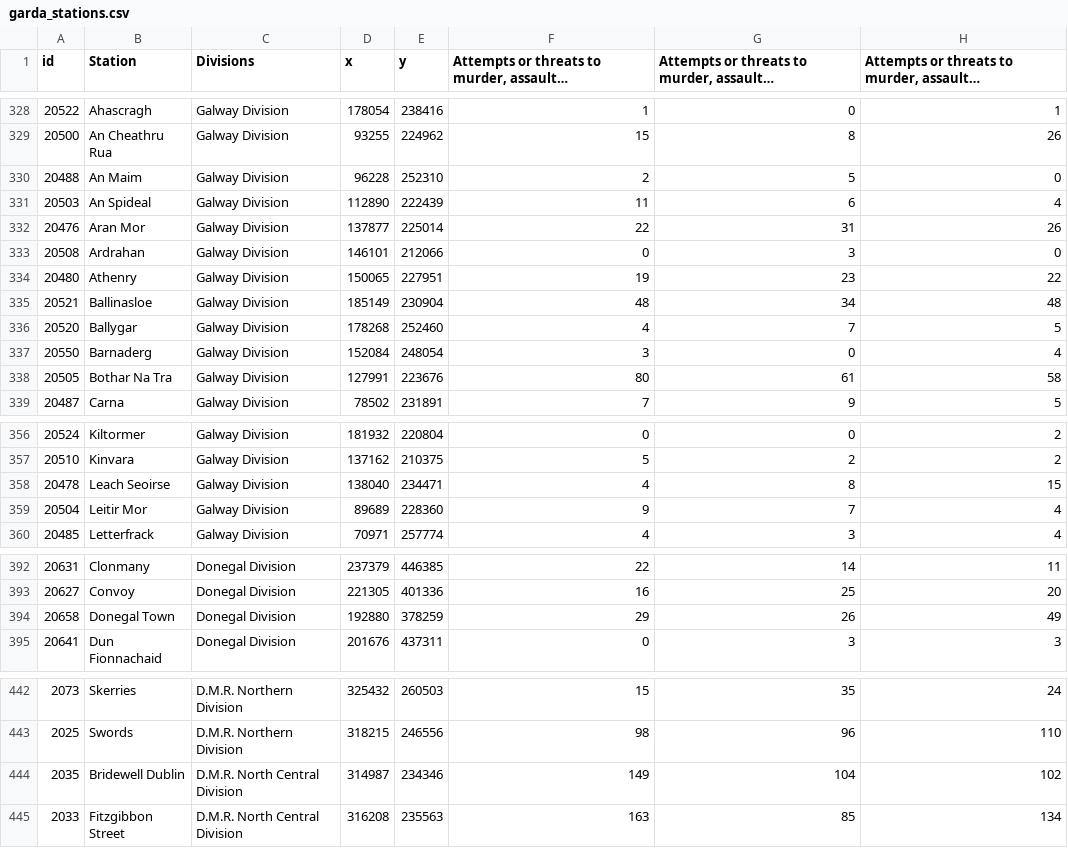
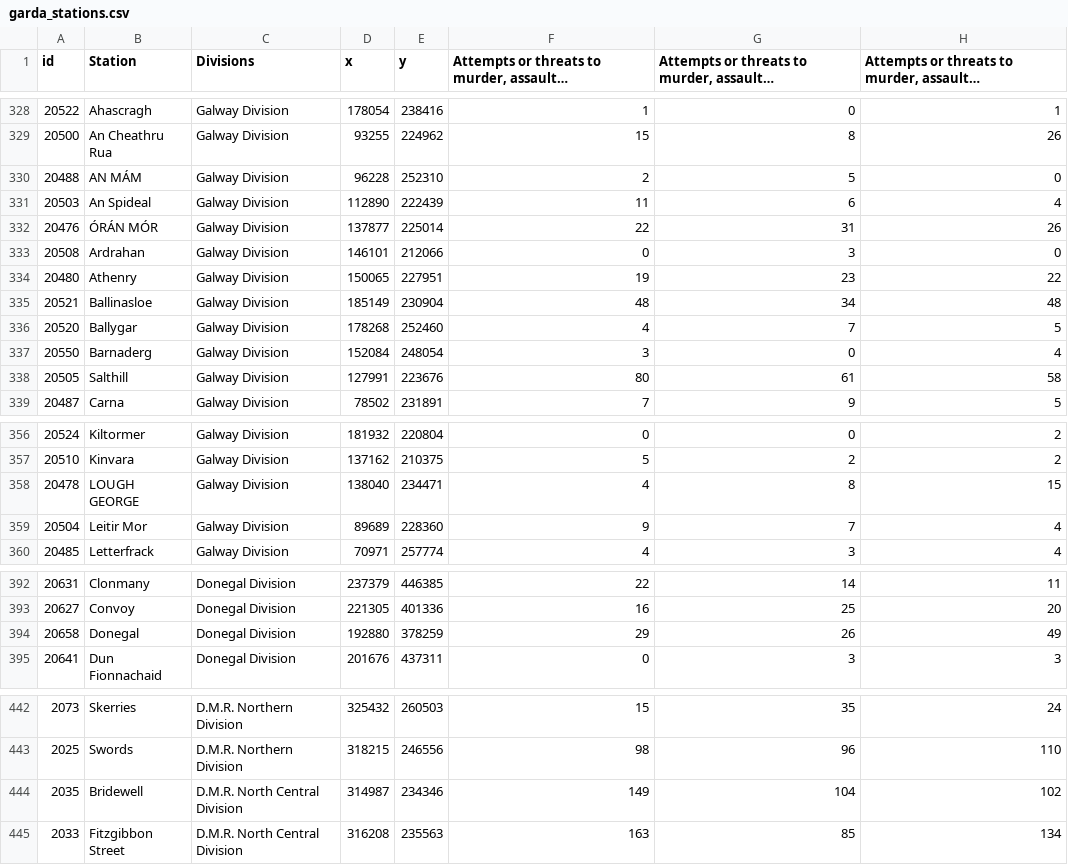
Before and after one commit to ocarrolj/ocarrolj.github.io, a CSV file: TU060_SPEC9995_DATASET_HOSTING/garda_stations.csv, drawn as a sheet; only a part is shown, gaps mark what is left out; long unchanged cells end in …; the diff covers the shown part only; the diff names each change by its address in the sheet, - before the commit and + after, or states it on an @@ line.

```diff
--- a/TU060_SPEC9995_DATASET_HOSTING/garda_stations.csv
+++ b/TU060_SPEC9995_DATASET_HOSTING/garda_stations.csv
-B330 (Station): An Maim
+B330 (Station): AN MÁM
-B332 (Station): Aran Mor
+B332 (Station): ÓRÁN MÓR
-B338 (Station): Bothar Na Tra
+B338 (Station): Salthill
-B358 (Station): Leach Seoirse
+B358 (Station): LOUGH GEORGE
-B394 (Station): Donegal Town
+B394 (Station): Donegal
-B444 (Station): Bridewell Dublin
+B444 (Station): Bridewell
```
Also changed, not shown: 2 edited cells elsewhere in this file, TU060_SPEC9995_DATASET_HOSTING/Census2011_Garda_Subdistricts_Nov2013.csv, 4 other files.
